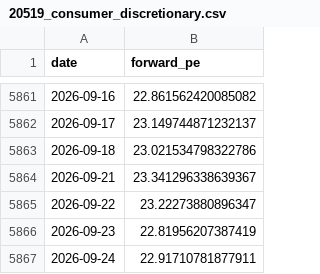
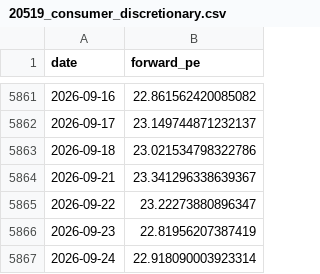
Before and after one commit to AlphaLabX1/forward-pe-viewer, a CSV file: data/20519_consumer_discretionary.csv, drawn as a sheet; only a part is shown, gaps mark what is left out.

```diff
--- a/data/20519_consumer_discretionary.csv
+++ b/data/20519_consumer_discretionary.csv
@@ -5866,2 +5866,2 @@ date,forward_pe
 2026-09-23,22.81956207387419
-2026-09-24,22.91710781877911
+2026-09-24,22.918090003923314
```
Also changed, not shown: data/20517_information_technology.csv, data/20518_communication_services.csv, 20 other files.
